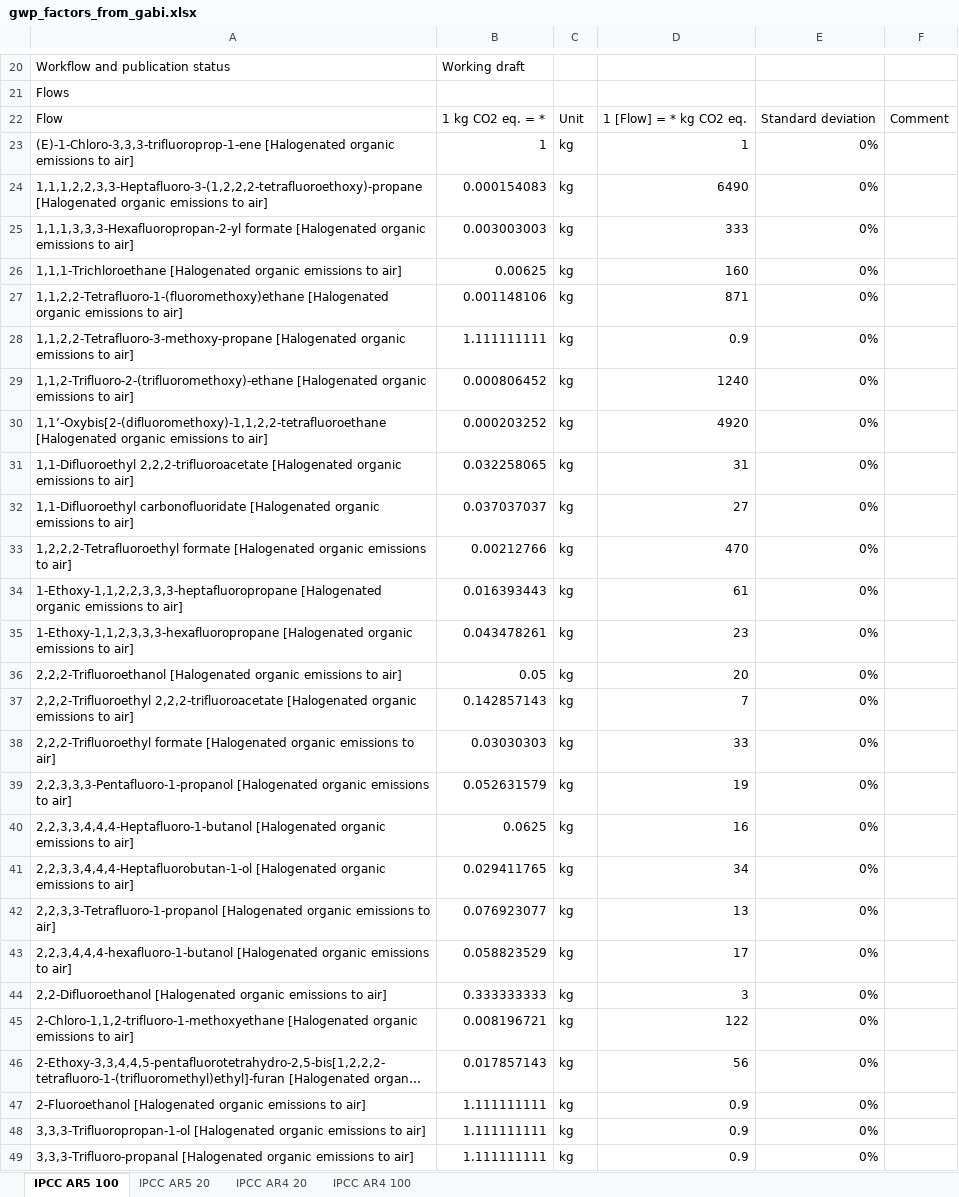
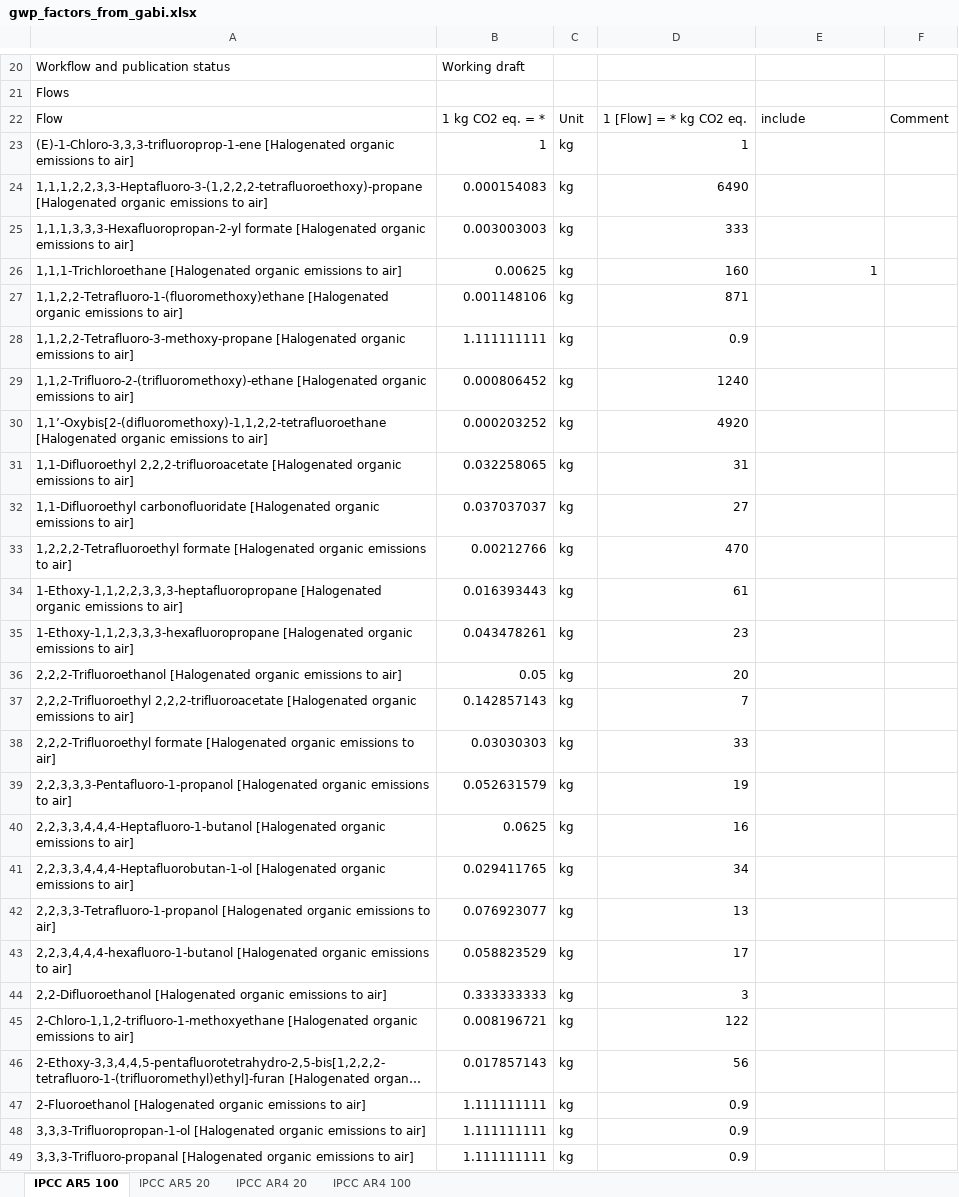
Before and after one commit to OR-Dept-Environmental-Quality/purchasingImpacts, an Excel workbook: source_data/gwp_factors_from_gabi.xlsx, sheet IPCC AR5 100, drawn as a sheet; only a part is shown, gaps mark what is left out; long unchanged cells end in …; values as stored, in another font and other column widths than the file's, no borders; the diff covers the shown part only; the diff names each change by its address in the sheet, - before the commit and + after, or states it on an @@ line.

```diff
--- a/source_data/gwp_factors_from_gabi.xlsx (sheet IPCC AR5 100)
+++ b/source_data/gwp_factors_from_gabi.xlsx (sheet IPCC AR5 100)
-E22: Standard deviation
+E22: include
-E23:E25: 0%
+E23:E25: (empty)
-E26: 0%
+E26: 1
-E27:E49: 0%
+E27:E49: (empty)
```
Also changed, not shown: 230 edited cells elsewhere in this sheet, sheet IPCC AR5 20, sheet IPCC AR4 100, sheet IPCC AR4 20, source_data/users_spending_data_sample.xlsx, 2 other files.
